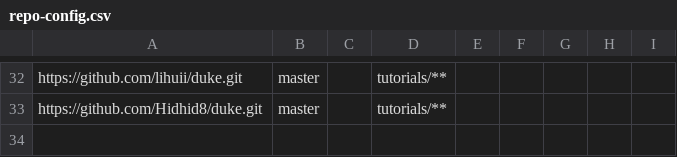
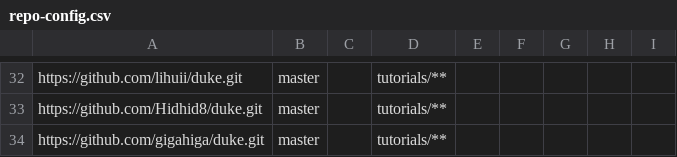
Before and after one commit to nus-tic2002-AY2223S1/ip-dashboard, a CSV file: configs/repo-config.csv, drawn as a sheet; only a part is shown, gaps mark what is left out; the diff names each change by its address in the sheet, - before the commit and + after, or states it on an @@ line.

```diff
--- a/configs/repo-config.csv
+++ b/configs/repo-config.csv
+row 34: https://github.com/gigahiga/duke.git | master |  | tutorials/**
```
Also changed, not shown: configs/author-config.csv.
